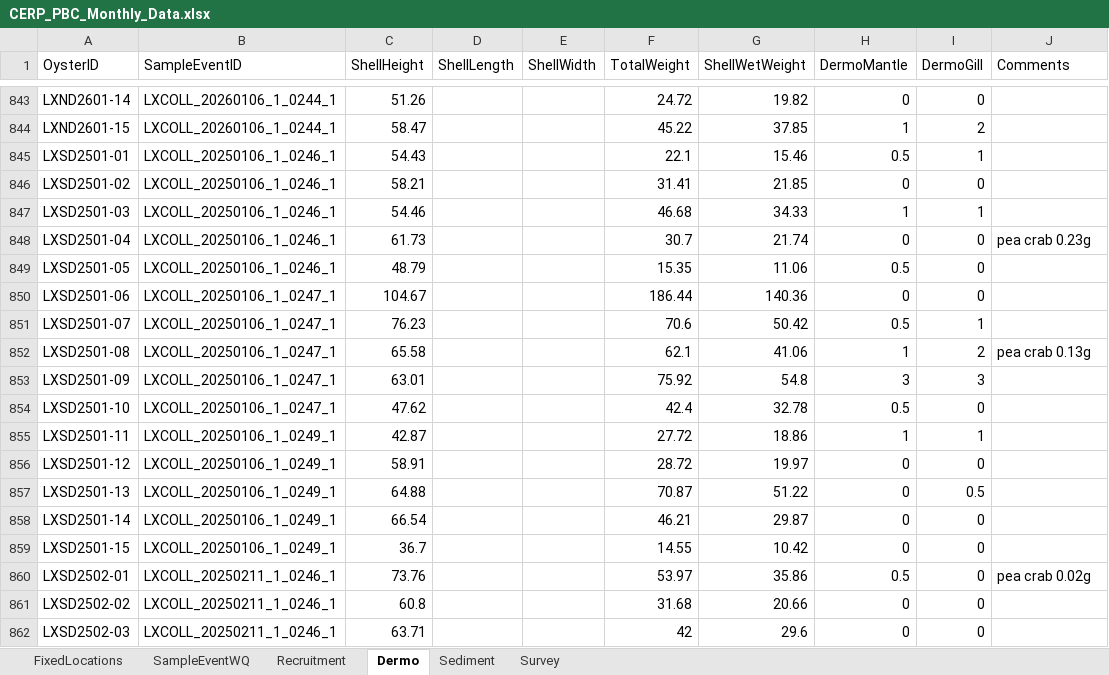
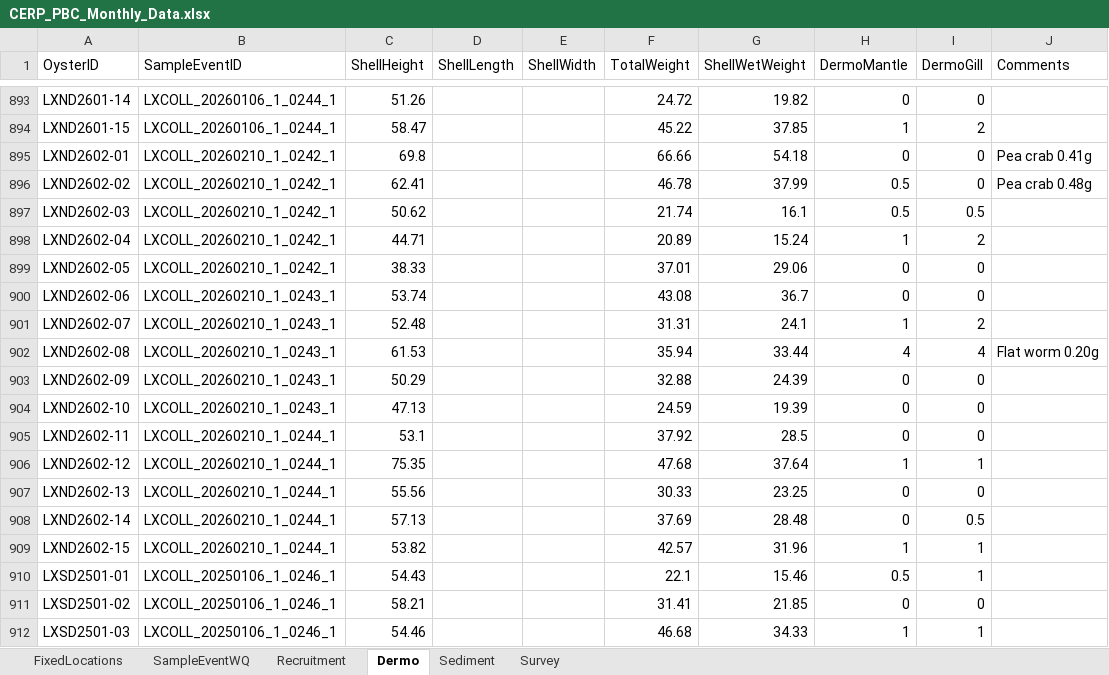
Before and after one commit to E-Levine/Oyster-Reports, an Excel workbook: Monthly/Summary data/CERP_PBC_Monthly_Data.xlsx, sheet Dermo, drawn as a sheet; only a part is shown, gaps mark what is left out; the shorter side is filled out with more unchanged rows; values as stored, in another font and other column widths than the file's, no borders; the diff covers the shown part only; the diff names each change by its address in the sheet, - before the commit and + after, or states it on an @@ line.

```diff
--- a/Monthly/Summary data/CERP_PBC_Monthly_Data.xlsx (sheet Dermo)
+++ b/Monthly/Summary data/CERP_PBC_Monthly_Data.xlsx (sheet Dermo)
+row 895: LXND2602-01 | LXCOLL_20260210_1_0242_1 | 69.8 |  |  | 66.66 | 54.18 | 0 | 0 | Pea crab 0.41g
+row 896: LXND2602-02 | LXCOLL_20260210_1_0242_1 | 62.41 |  |  | 46.78 | 37.99 | 0.5 | 0 | Pea crab 0.48g
+row 897: LXND2602-03 | LXCOLL_20260210_1_0242_1 | 50.62 |  |  | 21.74 | 16.1 | 0.5 | 0.5
+row 898: LXND2602-04 | LXCOLL_20260210_1_0242_1 | 44.71 |  |  | 20.89 | 15.24 | 1 | 2
+row 899: LXND2602-05 | LXCOLL_20260210_1_0242_1 | 38.33 |  |  | 37.01 | 29.06 | 0 | 0
+row 900: LXND2602-06 | LXCOLL_20260210_1_0243_1 | 53.74 |  |  | 43.08 | 36.7 | 0 | 0
+row 901: LXND2602-07 | LXCOLL_20260210_1_0243_1 | 52.48 |  |  | 31.31 | 24.1 | 1 | 2
+row 902: LXND2602-08 | LXCOLL_20260210_1_0243_1 | 61.53 |  |  | 35.94 | 33.44 | 4 | 4 | Flat worm 0.20g
+row 903: LXND2602-09 | LXCOLL_20260210_1_0243_1 | 50.29 |  |  | 32.88 | 24.39 | 0 | 0
+row 904: LXND2602-10 | LXCOLL_20260210_1_0243_1 | 47.13 |  |  | 24.59 | 19.39 | 0 | 0
+row 905: LXND2602-11 | LXCOLL_20260210_1_0244_1 | 53.1 |  |  | 37.92 | 28.5 | 0 | 0
+row 906: LXND2602-12 | LXCOLL_20260210_1_0244_1 | 75.35 |  |  | 47.68 | 37.64 | 1 | 1
+row 907: LXND2602-13 | LXCOLL_20260210_1_0244_1 | 55.56 |  |  | 30.33 | 23.25 | 0 | 0
+row 908: LXND2602-14 | LXCOLL_20260210_1_0244_1 | 57.13 |  |  | 37.69 | 28.48 | 0 | 0.5
+row 909: LXND2602-15 | LXCOLL_20260210_1_0244_1 | 53.82 |  |  | 42.57 | 31.96 | 1 | 1
```
Also changed, not shown: 110 added rows elsewhere in this sheet, sheet Recruitment, sheet Sediment, sheet SampleEventWQ, 1 other file.
